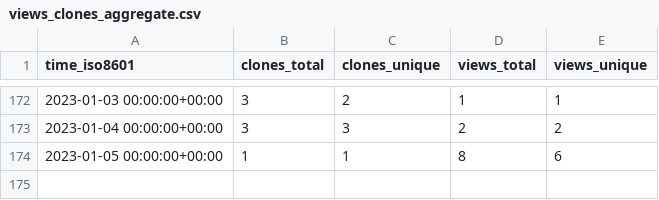
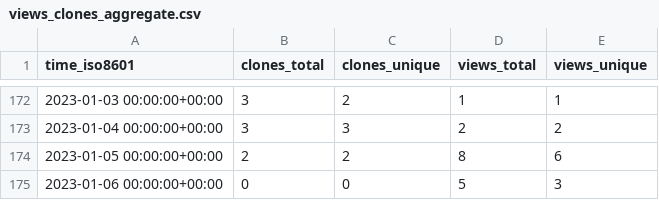
Before and after one commit to craciunoiuc/acs-homework-index, a CSV file: craciunoiuc/acs-homework-index/ghrs-data/views_clones_aggregate.csv, drawn as a sheet; only a part is shown, gaps mark what is left out.

```diff
--- a/craciunoiuc/acs-homework-index/ghrs-data/views_clones_aggregate.csv
+++ b/craciunoiuc/acs-homework-index/ghrs-data/views_clones_aggregate.csv
@@ -173,2 +173,3 @@ time_iso8601,clones_total,clones_unique,views_total,views_unique
 2023-01-04 00:00:00+00:00,3,3,2,2
-2023-01-05 00:00:00+00:00,1,1,8,6
+2023-01-05 00:00:00+00:00,2,2,8,6
+2023-01-06 00:00:00+00:00,0,0,5,3
```
Also changed, not shown: 1 other file.
